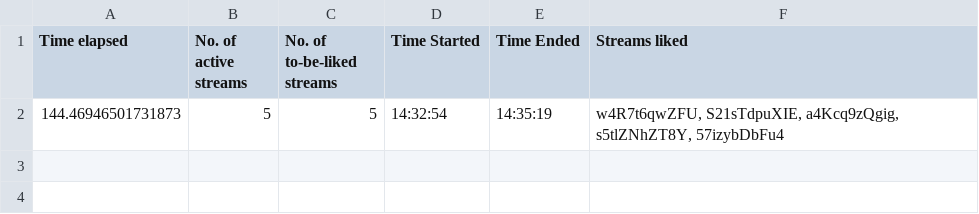
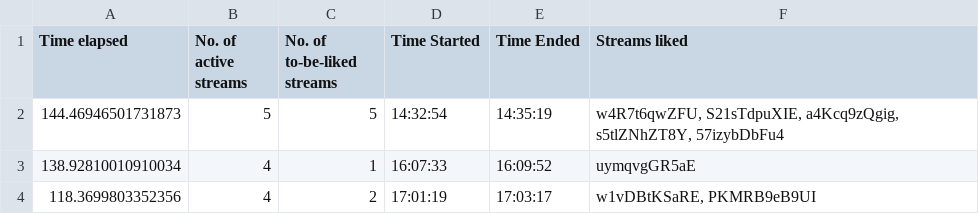
Before and after one commit to H-isaac23/Youtube-Streams-Liker, a CSV file: Stream data/stream_data 02-08-21.csv, drawn as a sheet; the diff names each change by its address in the sheet, - before the commit and + after, or states it on an @@ line.

Commit message:
stream data 2-8-21(2)

```diff
--- a/Stream data/stream_data 02-08-21.csv
+++ b/Stream data/stream_data 02-08-21.csv
+row 3: 138.92810010910034 | 4 | 1 | 16:07:33 | 16:09:52 | uymqvgGR5aE
+row 4: 118.3699803352356 | 4 | 2 | 17:01:19 | 17:03:17 | w1vDBtKSaRE, PKMRB9eB9UI
```
